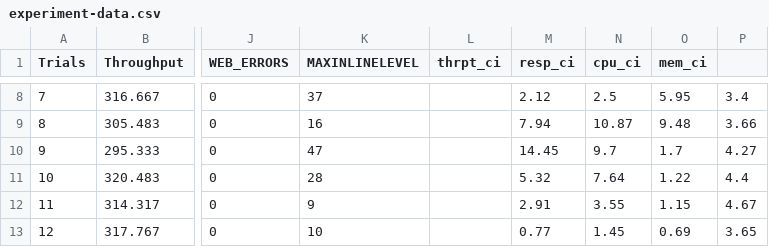
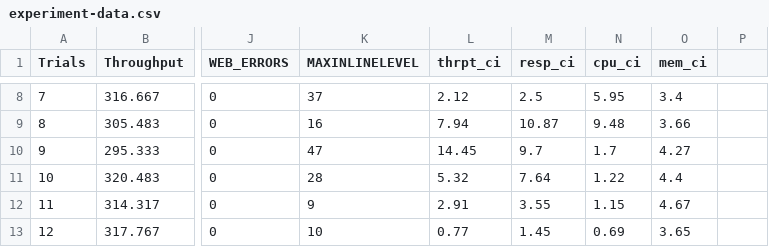
Before and after one commit to kruize/autotune-results, a CSV file: spring-petclinic/tunables-maxinlinelevel/experiment-6/experiment-data.csv, drawn as a sheet; only a part is shown, gaps mark what is left out; the diff covers the shown part only; the diff names each change by its address in the sheet, - before the commit and + after, or states it on an @@ line.

```diff
--- a/spring-petclinic/tunables-maxinlinelevel/experiment-6/experiment-data.csv
+++ b/spring-petclinic/tunables-maxinlinelevel/experiment-6/experiment-data.csv
-L8 (thrpt_ci): (empty)
+L8 (thrpt_ci): 2.12
-M8 (resp_ci): 2.12
+M8 (resp_ci): 2.5
-N8 (cpu_ci): 2.5
+N8 (cpu_ci): 5.95
-O8 (mem_ci): 5.95
+O8 (mem_ci): 3.4
-P8: 3.4
+P8: (empty)
-L9 (thrpt_ci): (empty)
+L9 (thrpt_ci): 7.94
-M9 (resp_ci): 7.94
+M9 (resp_ci): 10.87
-N9 (cpu_ci): 10.87
+N9 (cpu_ci): 9.48
-O9 (mem_ci): 9.48
+O9 (mem_ci): 3.66
-P9: 3.66
+P9: (empty)
-L10 (thrpt_ci): (empty)
+L10 (thrpt_ci): 14.45
-M10 (resp_ci): 14.45
+M10 (resp_ci): 9.7
-N10 (cpu_ci): 9.7
+N10 (cpu_ci): 1.7
-O10 (mem_ci): 1.7
+O10 (mem_ci): 4.27
-P10: 4.27
+P10: (empty)
-L11 (thrpt_ci): (empty)
+L11 (thrpt_ci): 5.32
-M11 (resp_ci): 5.32
+M11 (resp_ci): 7.64
-N11 (cpu_ci): 7.64
+N11 (cpu_ci): 1.22
-O11 (mem_ci): 1.22
+O11 (mem_ci): 4.4
-P11: 4.4
+P11: (empty)
-L12 (thrpt_ci): (empty)
+L12 (thrpt_ci): 2.91
-M12 (resp_ci): 2.91
+M12 (resp_ci): 3.55
-N12 (cpu_ci): 3.55
+N12 (cpu_ci): 1.15
-O12 (mem_ci): 1.15
+O12 (mem_ci): 4.67
-P12: 4.67
+P12: (empty)
-L13 (thrpt_ci): (empty)
+L13 (thrpt_ci): 0.77
-M13 (resp_ci): 0.77
+M13 (resp_ci): 1.45
-N13 (cpu_ci): 1.45
+N13 (cpu_ci): 0.69
-O13 (mem_ci): 0.69
+O13 (mem_ci): 3.65
-P13: 3.65
+P13: (empty)
```
Also changed, not shown: 110 edited cells elsewhere in this file, spring-petclinic/tunables-maxinlinelevel/experiment-7/experiment-data.csv, spring-petclinic/tunables-maxinlinelevel/experiment-8/experiment-data.csv, 19 other files.
